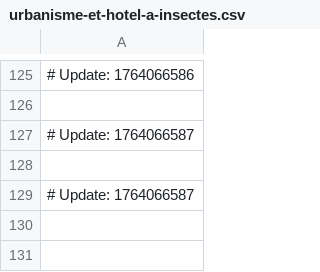
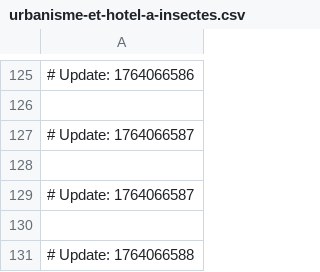
Before and after one commit to naithianee/spdy, a CSV file: urbanisme-et-hotel-a-insectes.csv, drawn as a sheet; only a part is shown, gaps mark what is left out.

```diff
--- a/urbanisme-et-hotel-a-insectes.csv
+++ b/urbanisme-et-hotel-a-insectes.csv
@@ -129 +129,3 @@
 # Update: 1764066587
+
+# Update: 1764066588
```
